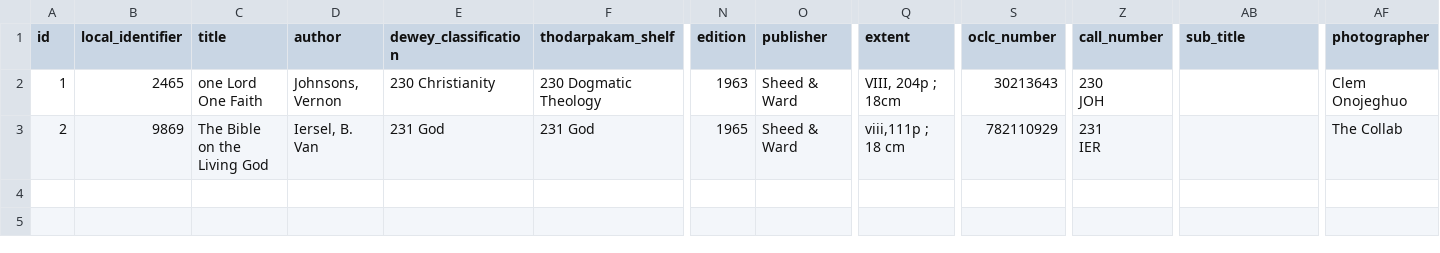
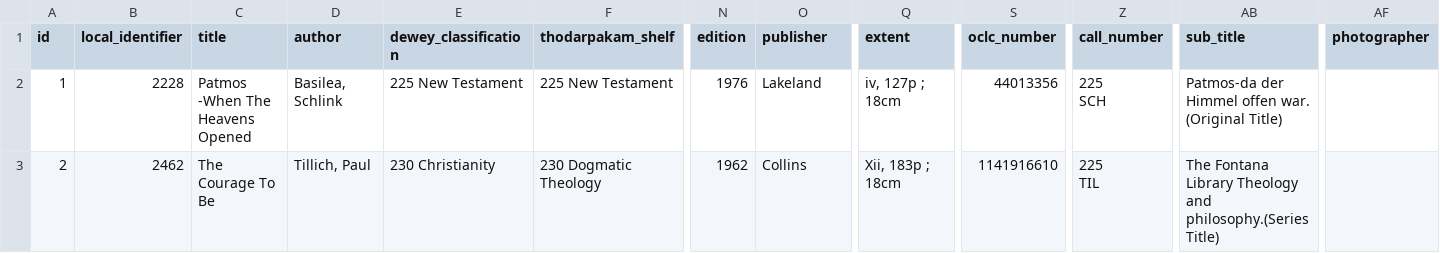
Before and after one commit to noolahamfoundation/drupal8_batch_ingest, a CSV file: data/migration.csv, drawn as a sheet; only a part is shown, gaps mark what is left out; ↵ is a line break in a cell; the diff covers the shown part only; the diff names each change by its address in the sheet, - before the commit and + after, or states it on an @@ line.

```diff
--- a/data/migration.csv
+++ b/data/migration.csv
-B2 (local_identifier): 2465
+B2 (local_identifier): 2228
-C2 (title): one Lord One Faith
+C2 (title): Patmos -When The Heavens Opened
-D2 (author): Johnsons, Vernon
+D2 (author): Basilea, Schlink
-E2 (dewey_classification): 230 Christianity
+E2 (dewey_classification): 225 New Testament
-F2 (thodarpakam_shelf): 230 Dogmatic Theology
+F2 (thodarpakam_shelf): 225 New Testament
-N2 (edition): 1963
+N2 (edition): 1976
-O2 (publisher): Sheed & Ward
+O2 (publisher): Lakeland
-Q2 (extent): VIII, 204p ; 18cm
+Q2 (extent): iv, 127p ; 18cm
-S2 (oclc_number): 30213643
+S2 (oclc_number): 44013356
-Z2 (call_number): 230 ↵ JOH
+Z2 (call_number): 225 ↵ SCH
-AB2 (sub_title): (empty)
+AB2 (sub_title): Patmos-da der Himmel offen war. (Original Title)
-AF2 (photographer): Clem Onojeghuo
+AF2 (photographer): (empty)
-B3 (local_identifier): 9869
+B3 (local_identifier): 2462
-C3 (title): The Bible on the Living God
+C3 (title): The Courage To Be
-D3 (author): Iersel, B. Van
+D3 (author): Tillich, Paul
-E3 (dewey_classification): 231 God
+E3 (dewey_classification): 230 Christianity
-F3 (thodarpakam_shelf): 231 God
+F3 (thodarpakam_shelf): 230 Dogmatic Theology
-N3 (edition): 1965
+N3 (edition): 1962
-O3 (publisher): Sheed & Ward
+O3 (publisher): Collins
-Q3 (extent): viii,111p ; 18 cm
+Q3 (extent): Xii, 183p ; 18cm
-S3 (oclc_number): 782110929
+S3 (oclc_number): 1141916610
-Z3 (call_number): 231 ↵ IER
+Z3 (call_number): 225 ↵ TIL
-AB3 (sub_title): (empty)
+AB3 (sub_title): The Fontana Library Theology and philosophy.(Series Title)
-AF3 (photographer): The Collab
+AF3 (photographer): (empty)
```
Also changed, not shown: 6 edited cells elsewhere in this file, 1 other file.
